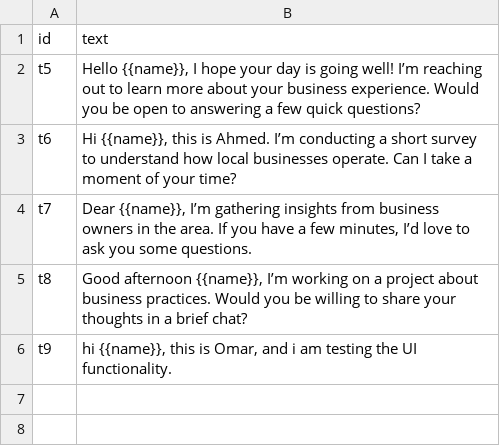
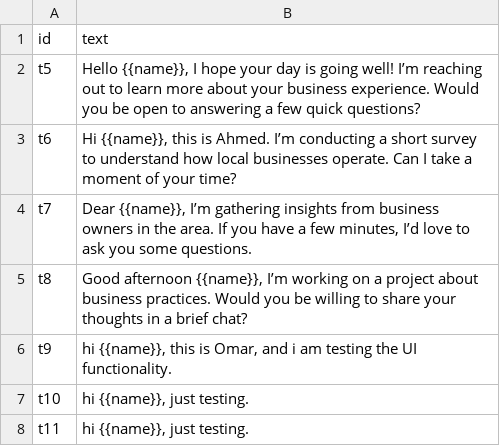
Before and after one commit to CODEwithZAKI2/whatsapp-crm, a CSV file: data/templates.csv, drawn as a sheet.

```diff
--- a/data/templates.csv
+++ b/data/templates.csv
@@ -6 +6,3 @@ t8,"Good afternoon {{name}}, I’m working on a project about business practices
 t9,"hi {{name}}, this is Omar,  and i am testing the UI functionality."
+t10,"hi {{name}}, just testing."
+t11,"hi {{name}}, just testing."
```
Also changed, not shown: 3 other files.
